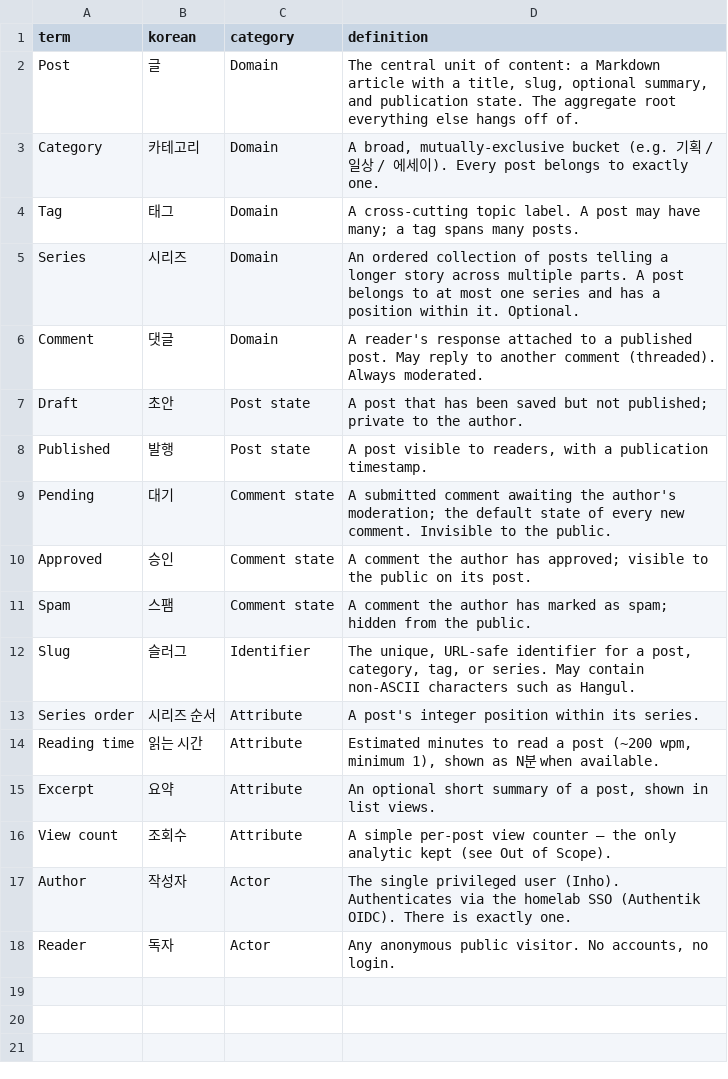
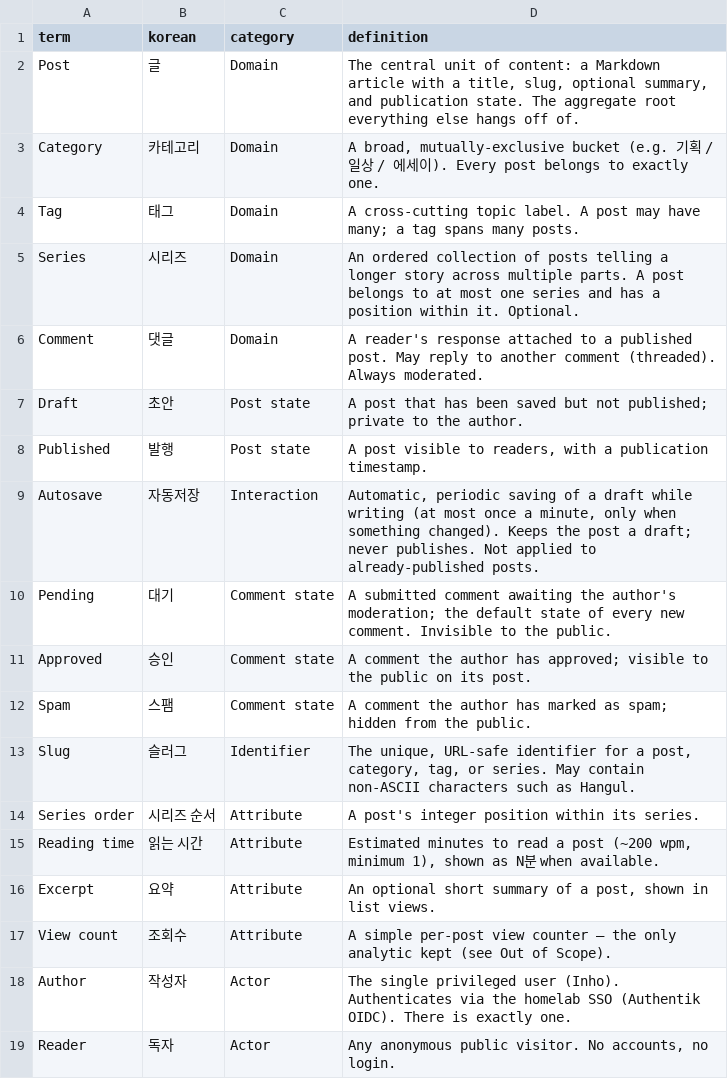
Before and after one commit to MASKUN2/quizas, a CSV file: design/glossary.csv, drawn as a sheet; the diff names each change by its address in the sheet, - before the commit and + after, or states it on an @@ line.

```diff
--- a/design/glossary.csv
+++ b/design/glossary.csv
+row 9: Autosave | 자동저장 | Interaction | Automatic, periodic saving of a draft while writing (at most once a minute, only when something changed). Keeps the post a draft; never publishes. Not applied to already-published posts.
```
Also changed, not shown: 12 other files.
